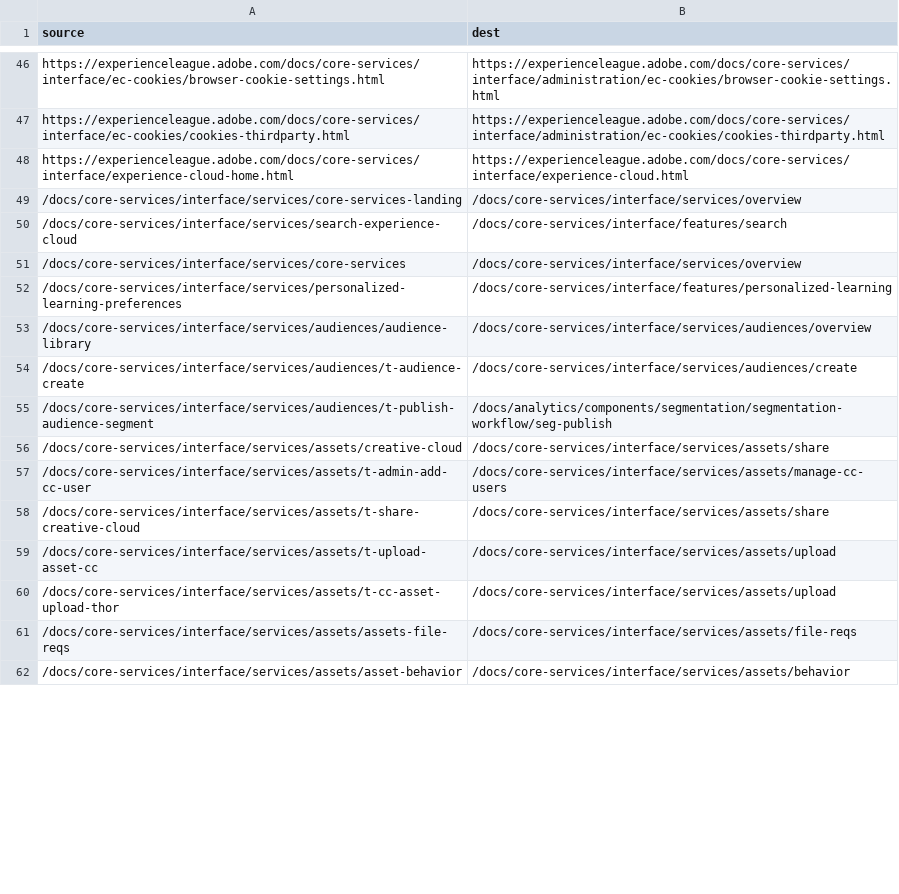
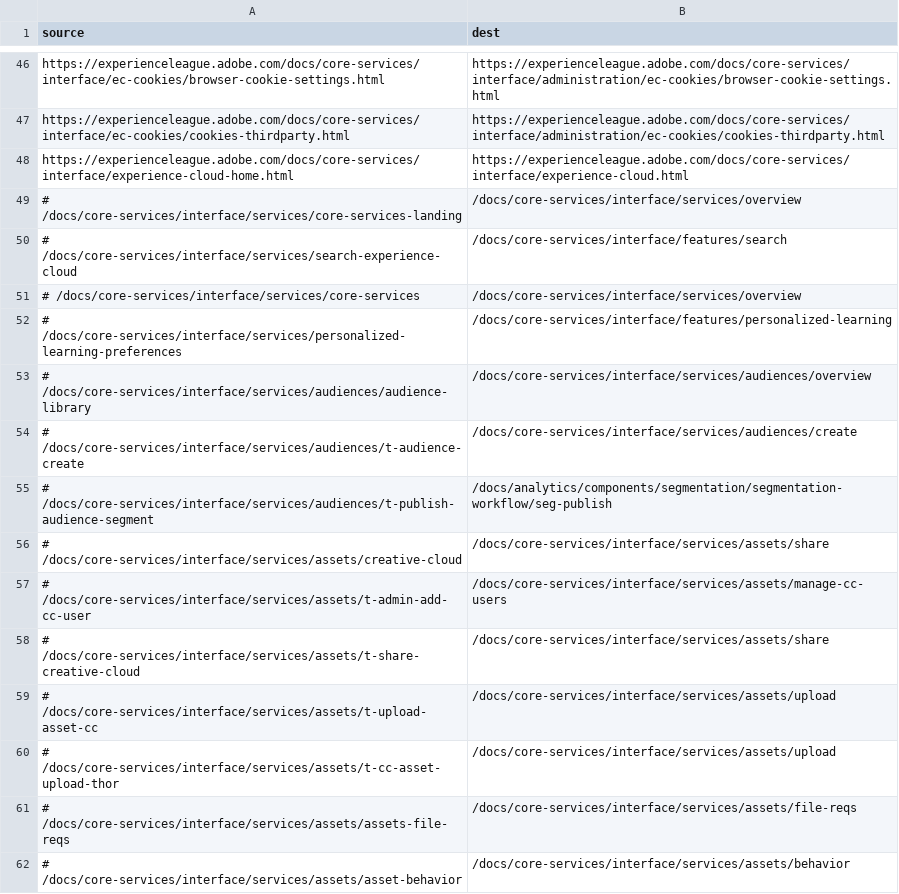
Before and after one commit to AdobeDocs/core-services.zh-Hans, a CSV file: redirects.csv, drawn as a sheet; only a part is shown, gaps mark what is left out; the diff covers the shown part only.

Commit message:
Updating Old File for core commit 30ed997b71edc86afac48be4a204533ac01eaaf1

```diff
--- a/redirects.csv
+++ b/redirects.csv
@@ -48,15 +48,15 @@ https://experienceleague.adobe.com/docs/core-services/interface/ec-cookies/cooki
 https://experienceleague.adobe.com/docs/core-services/interface/experience-cloud-home.html,https://experienceleague.adobe.com/docs/core-services/interface/experience-cloud.html
-/docs/core-services/interface/services/core-services-landing,/docs/core-services/interface/services/overview
-/docs/core-services/interface/services/search-experience-cloud,/docs/core-services/interface/features/search
-/docs/core-services/interface/services/core-services,/docs/core-services/interface/services/overview
-/docs/core-services/interface/services/personalized-learning-preferences,/docs/core-services/interface/features/personalized-learning
-/docs/core-services/interface/services/audiences/audience-library,/docs/core-services/interface/services/audiences/overview
-/docs/core-services/interface/services/audiences/t-audience-create,/docs/core-services/interface/services/audiences/create
-/docs/core-services/interface/services/audiences/t-publish-audience-segment,/docs/analytics/components/segmentation/segmentation-workflow/seg-publish
-/docs/core-services/interface/services/assets/creative-cloud,/docs/core-services/interface/services/assets/share
-/docs/core-services/interface/services/assets/t-admin-add-cc-user,/docs/core-services/interface/services/assets/manage-cc-users
-/docs/core-services/interface/services/assets/t-share-creative-cloud,/docs/core-services/interface/services/assets/share
-/docs/core-services/interface/services/assets/t-upload-asset-cc,/docs/core-services/interface/services/assets/upload
-/docs/core-services/interface/services/assets/t-cc-asset-upload-thor,/docs/core-services/interface/services/assets/upload
-/docs/core-services/interface/services/assets/assets-file-reqs,/docs/core-services/interface/services/assets/file-reqs
-/docs/core-services/interface/services/assets/asset-behavior,/docs/core-services/interface/services/assets/behavior
+# /docs/core-services/interface/services/core-services-landing,/docs/core-services/interface/services/overview
+# /docs/core-services/interface/services/search-experience-cloud,/docs/core-services/interface/features/search
+# /docs/core-services/interface/services/core-services,/docs/core-services/interface/services/overview
+# /docs/core-services/interface/services/personalized-learning-preferences,/docs/core-services/interface/features/personalized-learning
+# /docs/core-services/interface/services/audiences/audience-library,/docs/core-services/interface/services/audiences/overview
+# /docs/core-services/interface/services/audiences/t-audience-create,/docs/core-services/interface/services/audiences/create
+# /docs/core-services/interface/services/audiences/t-publish-audience-segment,/docs/analytics/components/segmentation/segmentation-workflow/seg-publish
+# /docs/core-services/interface/services/assets/creative-cloud,/docs/core-services/interface/services/assets/share
+# /docs/core-services/interface/services/assets/t-admin-add-cc-user,/docs/core-services/interface/services/assets/manage-cc-users
+# /docs/core-services/interface/services/assets/t-share-creative-cloud,/docs/core-services/interface/services/assets/share
+# /docs/core-services/interface/services/assets/t-upload-asset-cc,/docs/core-services/interface/services/assets/upload
+# /docs/core-services/interface/services/assets/t-cc-asset-upload-thor,/docs/core-services/interface/services/assets/upload
+# /docs/core-services/interface/services/assets/assets-file-reqs,/docs/core-services/interface/services/assets/file-reqs
+# /docs/core-services/interface/services/assets/asset-behavior,/docs/core-services/interface/services/assets/behavior
```
Also changed, not shown: 25 edited cells elsewhere in this file.
